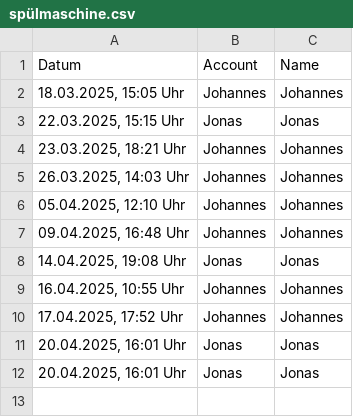
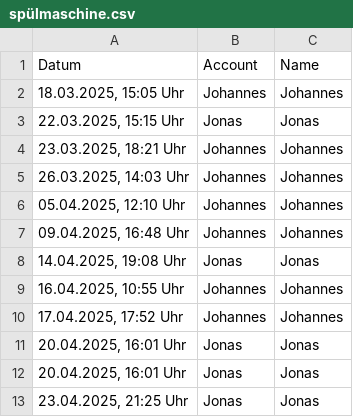
Before and after one commit to JohannesProgrammes/wg-Jonas-Johannes, a CSV file: data/spülmaschine.csv, drawn as a sheet; the diff names each change by its address in the sheet, - before the commit and + after, or states it on an @@ line.

Commit message:
Update data/spülmaschine.csv

```diff
--- a/data/spülmaschine.csv
+++ b/data/spülmaschine.csv
+row 13: 23.04.2025, 21:25 Uhr | Jonas | Jonas
```
